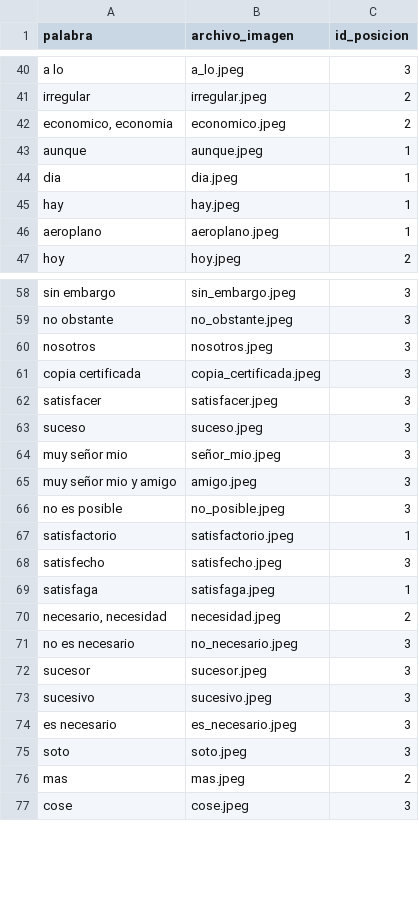
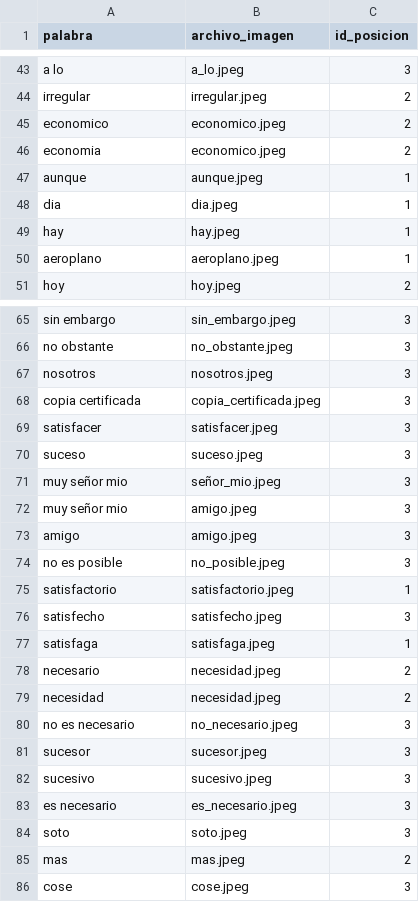
Before and after one commit to Mariana200012/taquigrafia_bot, a CSV file: data/gramalogos.csv, drawn as a sheet; only a part is shown, gaps mark what is left out; the diff covers the shown part only.

```diff
--- a/data/gramalogos.csv
+++ b/data/gramalogos.csv
@@ -41,3 +44,4 @@ a lo,a_lo.jpeg,3
 irregular,irregular.jpeg,2
-"economico, economia",economico.jpeg,2
+economico,economico.jpeg,2
+economia,economico.jpeg,2
 aunque,aunque.jpeg,1
@@ -64,3 +71,4 @@ suceso,suceso.jpeg,3
 muy señor mio,señor_mio.jpeg,3
-muy señor mio y amigo,amigo.jpeg,3
+muy señor mio,amigo.jpeg,3
+amigo,amigo.jpeg,3
 no es posible,no_posible.jpeg,3
@@ -69,3 +77,4 @@ satisfecho,satisfecho.jpeg,3
 satisfaga,satisfaga.jpeg,1
-"necesario, necesidad",necesidad.jpeg,2
+necesario,necesidad.jpeg,2
+necesidad,necesidad.jpeg,2
 no es necesario,no_necesario.jpeg,3
```
Also changed, not shown: 6 added rows and 6 edited cells elsewhere in this file, data/consonantes.csv, 4 other files.
